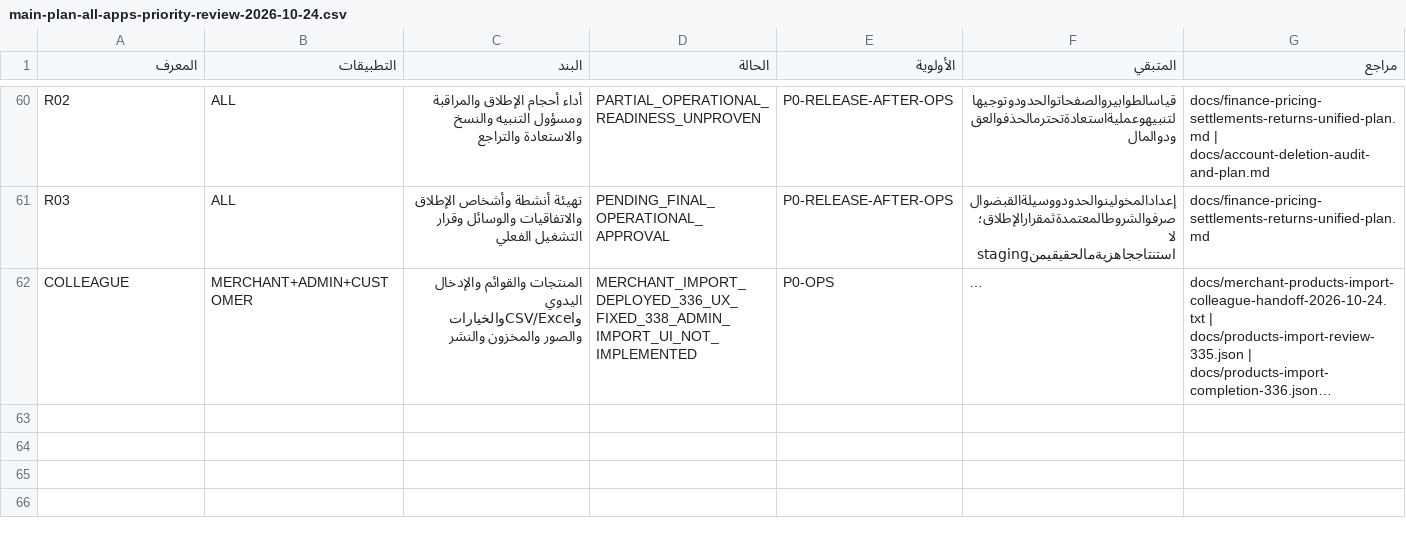
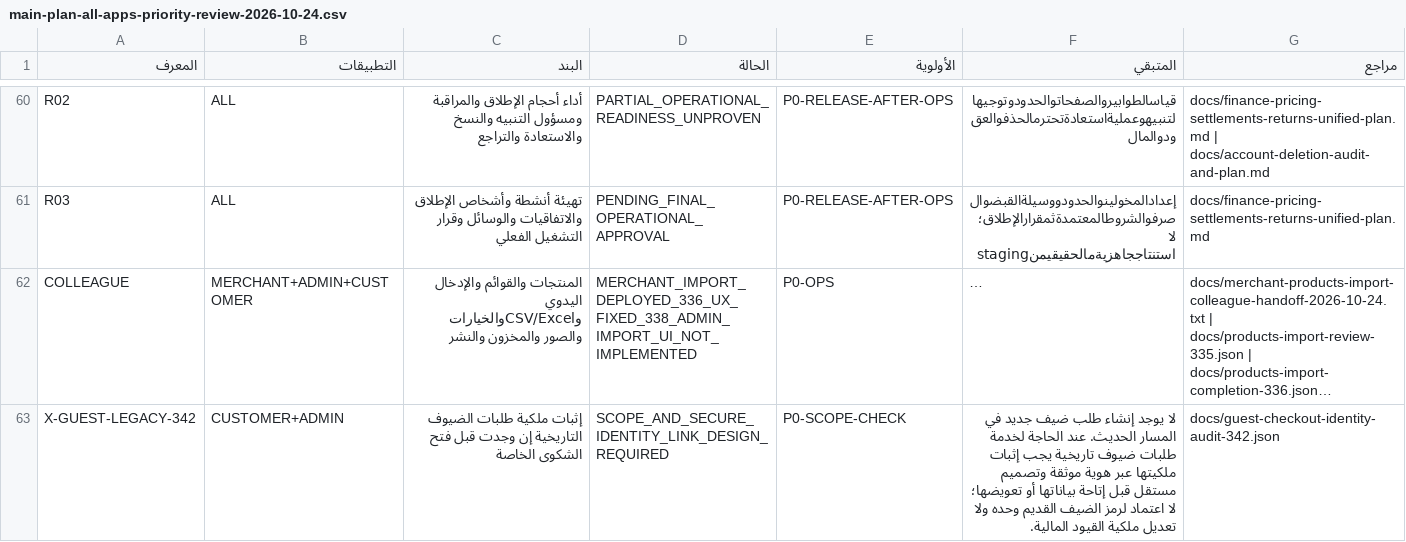
Before and after one commit to Malwersh/whizzCentralPlatform-stg, a CSV file: docs/main-plan-all-apps-priority-review-2026-10-24.csv, drawn as a sheet; only a part is shown, gaps mark what is left out; long unchanged cells end in …; the diff covers the shown part only; the diff names each change by its address in the sheet, - before the commit and + after, or states it on an @@ line.

Commit message:
docs(plan): audit guest order identity and record verified checkout continuation

```diff
--- a/docs/main-plan-all-apps-priority-review-2026-10-24.csv
+++ b/docs/main-plan-all-apps-priority-review-2026-10-24.csv
+row 63: X-GUEST-LEGACY-342 | CUSTOMER+ADMIN | إثبات ملكية طلبات الضيوف التاريخية إن وجدت قبل فتح الشكوى الخاصة | SCOPE_AND_SECURE_IDENTITY_LINK_DESIGN_REQUIRED | P0-SCOPE-CHECK | لا يوجد إنشاء طلب ضيف جديد في المسار الحديث. عند الحاجة لخدمة طلبات ضيوف تاريخية يجب إثبات ملكيتها عبر هوية موثقة وتصميم مستقل قبل إتاحة بياناتها أو تعويضها؛ لا اعتماد لرمز الضيف القديم وحده ولا تعديل ملكية القيود المالية. | docs/guest-checkout-identity-audit-342.json
```
Also changed, not shown: 1 added row and 3 edited cells elsewhere in this file, 4 other files.
